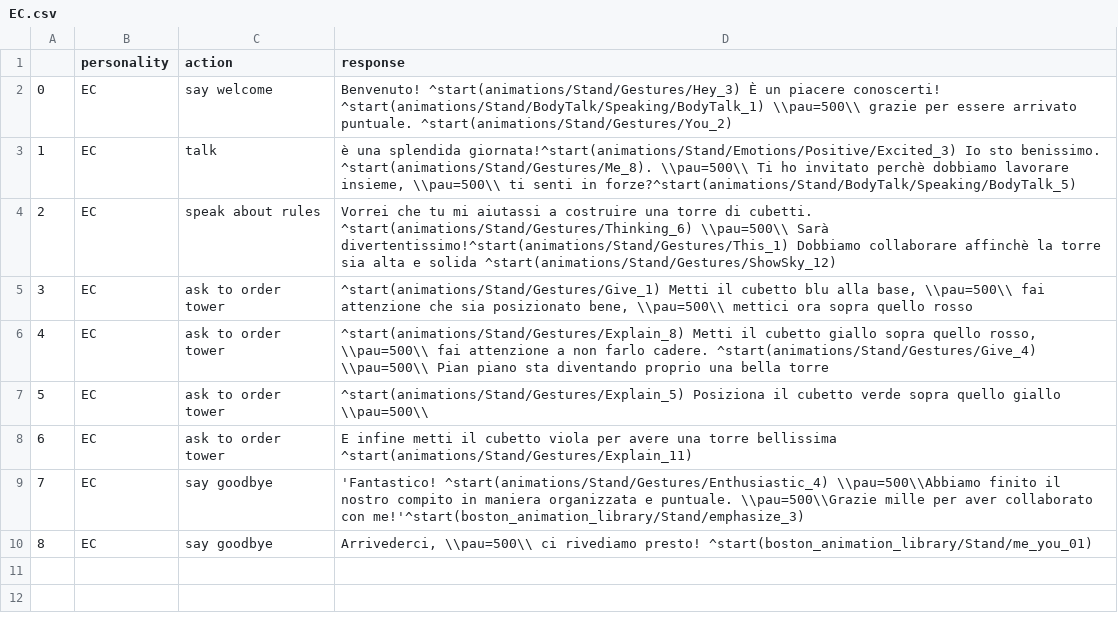
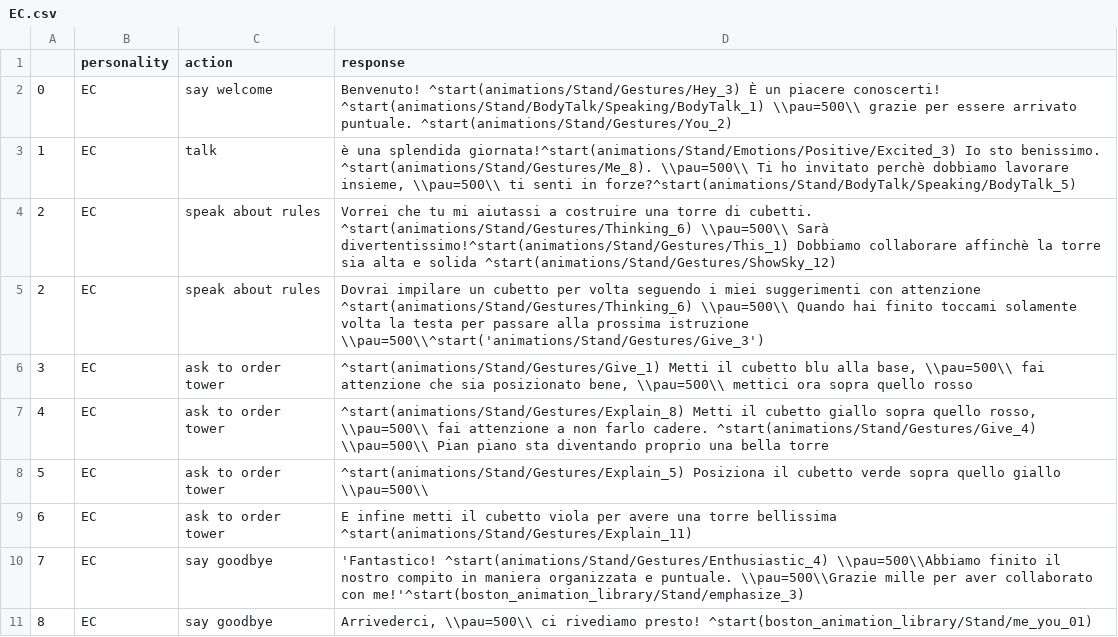
Before and after one commit to AliceNardelli/PROPER_Sofar, a CSV file: Flask/conversations/EC.csv, drawn as a sheet; the diff names each change by its address in the sheet, - before the commit and + after, or states it on an @@ line.

```diff
--- a/Flask/conversations/EC.csv
+++ b/Flask/conversations/EC.csv
+row 5: 2 | EC | speak about rules | Dovrai impilare un cubetto per volta seguendo i miei suggerimenti con attenzione ^start(animations/Stand/Gestures/Thinking_6) \\pau=500\\ Quando hai finito toccami solamente volta la testa per passare alla prossima istruzione \\pau=500\\^start('animations/Stand/Gestures/Give_3')
```
Also changed, not shown: Flask/conversations/AC.csv, Flask/conversations/EA.csv, 14 other files.
